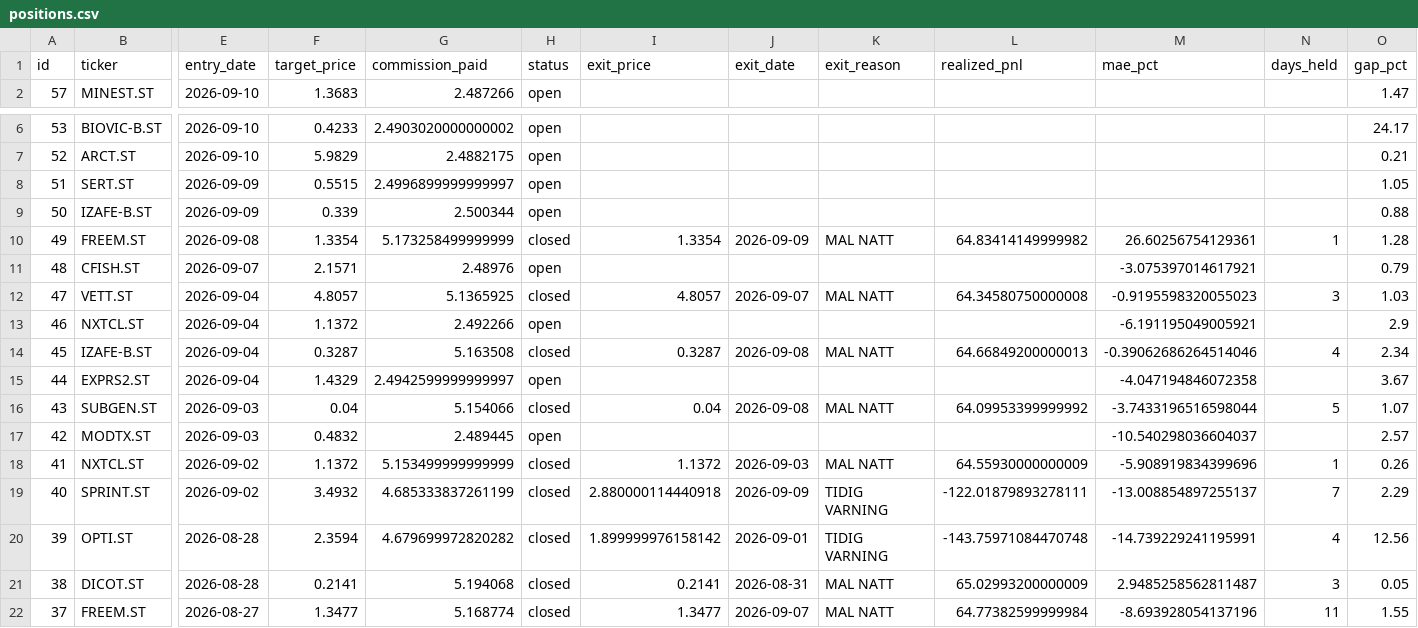
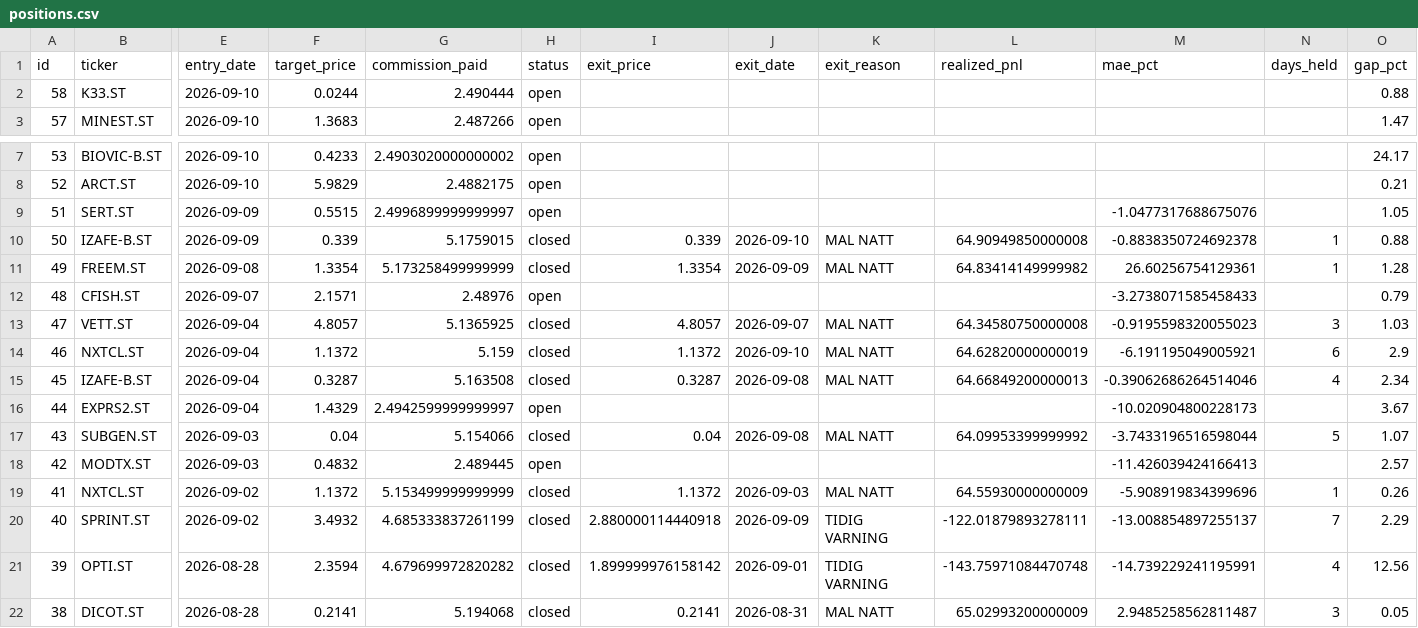
Before and after one commit to benjaminneilan16/small-cap, a CSV file: reports/positions.csv, drawn as a sheet; only a part is shown, gaps mark what is left out; the shorter side is filled out with more unchanged rows; addresses are those after the commit; rows hold the shown columns only; the diff names each change by its address in the sheet, - before the commit and + after, or states it on an @@ line.

```diff
--- a/reports/positions.csv
+++ b/reports/positions.csv
+row 2: 58 | K33.ST | 2026-09-10 | 0.0244 | 2.490444 | open |  |  |  |  |  |  | 0.88
-M9 (mae_pct): (empty)
+M9 (mae_pct): -1.0477317688675076
-G10 (commission_paid): 2.500344
+G10 (commission_paid): 5.1759015
-H10 (status): open
+H10 (status): closed
-I10 (exit_price): (empty)
+I10 (exit_price): 0.339
-J10 (exit_date): (empty)
+J10 (exit_date): 2026-09-10
-K10 (exit_reason): (empty)
+K10 (exit_reason): MAL NATT
-L10 (realized_pnl): (empty)
+L10 (realized_pnl): 64.90949850000008
-M10 (mae_pct): (empty)
+M10 (mae_pct): -0.8838350724692378
-N10 (days_held): (empty)
+N10 (days_held): 1
-M12 (mae_pct): -3.075397014617921
+M12 (mae_pct): -3.2738071585458433
-G14 (commission_paid): 2.492266
+G14 (commission_paid): 5.159
-H14 (status): open
+H14 (status): closed
-I14 (exit_price): (empty)
+I14 (exit_price): 1.1372
-J14 (exit_date): (empty)
+J14 (exit_date): 2026-09-10
-K14 (exit_reason): (empty)
+K14 (exit_reason): MAL NATT
-L14 (realized_pnl): (empty)
+L14 (realized_pnl): 64.62820000000019
-N14 (days_held): (empty)
+N14 (days_held): 6
-M16 (mae_pct): -4.047194846072358
+M16 (mae_pct): -10.020904800228173
-M18 (mae_pct): -10.540298036604037
+M18 (mae_pct): -11.426039424166413
```
Also changed, not shown: reports/orders.csv, 3 other files.
